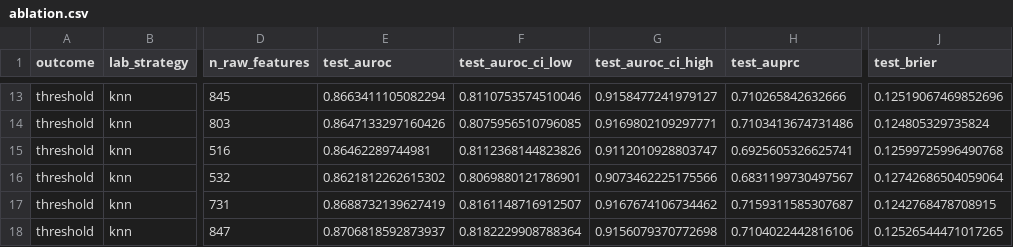
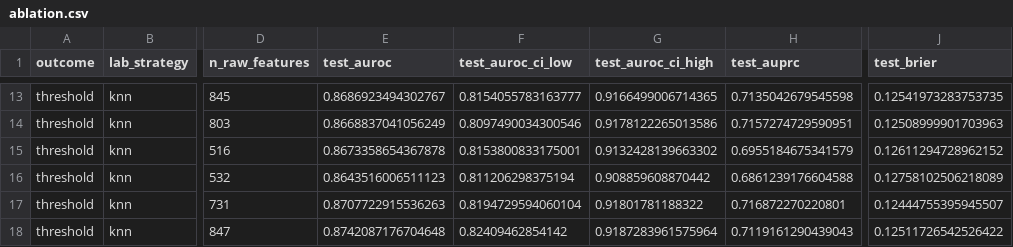
Before and after one commit to minkysponge-wq/pro-decline-prediction, a CSV file: results/ablation.csv, drawn as a sheet; only a part is shown, gaps mark what is left out; the diff covers the shown part only; the diff names each change by its address in the sheet, - before the commit and + after, or states it on an @@ line.

```diff
--- a/results/ablation.csv
+++ b/results/ablation.csv
-E13 (test_auroc): 0.8663411105082294
+E13 (test_auroc): 0.8686923494302767
-F13 (test_auroc_ci_low): 0.8110753574510046
+F13 (test_auroc_ci_low): 0.8154055783163777
-G13 (test_auroc_ci_high): 0.9158477241979127
+G13 (test_auroc_ci_high): 0.9166499006714365
-H13 (test_auprc): 0.710265842632666
+H13 (test_auprc): 0.7135042679545598
-J13 (test_brier): 0.12519067469852696
+J13 (test_brier): 0.12541973283753735
-E14 (test_auroc): 0.8647133297160426
+E14 (test_auroc): 0.8668837041056249
-F14 (test_auroc_ci_low): 0.8075956510796085
+F14 (test_auroc_ci_low): 0.8097490034300546
-G14 (test_auroc_ci_high): 0.9169802109297771
+G14 (test_auroc_ci_high): 0.9178122265013586
-H14 (test_auprc): 0.7103413674731486
+H14 (test_auprc): 0.7157274729590951
-J14 (test_brier): 0.124805329735824
+J14 (test_brier): 0.12508999901703963
-E15 (test_auroc): 0.86462289744981
+E15 (test_auroc): 0.8673358654367878
-F15 (test_auroc_ci_low): 0.8112368144823826
+F15 (test_auroc_ci_low): 0.8153800833175001
-G15 (test_auroc_ci_high): 0.9112010928803747
+G15 (test_auroc_ci_high): 0.9132428139663302
-H15 (test_auprc): 0.6925605326625741
+H15 (test_auprc): 0.6955184675341579
-J15 (test_brier): 0.12599725996490768
+J15 (test_brier): 0.12611294728962152
-E16 (test_auroc): 0.8621812262615302
+E16 (test_auroc): 0.8643516006511123
-F16 (test_auroc_ci_low): 0.8069880121786901
+F16 (test_auroc_ci_low): 0.811206298375194
-G16 (test_auroc_ci_high): 0.9073462225175566
+G16 (test_auroc_ci_high): 0.908859608870442
-H16 (test_auprc): 0.6831199730497567
+H16 (test_auprc): 0.6861239176604588
-J16 (test_brier): 0.12742686504059064
+J16 (test_brier): 0.12758102506218089
-E17 (test_auroc): 0.8688732139627419
+E17 (test_auroc): 0.8707722915536263
-F17 (test_auroc_ci_low): 0.8161148716912507
+F17 (test_auroc_ci_low): 0.8194729594060104
-G17 (test_auroc_ci_high): 0.9167674106734462
+G17 (test_auroc_ci_high): 0.91801781188322
-H17 (test_auprc): 0.7159311585307687
+H17 (test_auprc): 0.716872270220801
-J17 (test_brier): 0.1242768478708915
+J17 (test_brier): 0.12444755395945507
-E18 (test_auroc): 0.8706818592873937
+E18 (test_auroc): 0.8742087176704648
-F18 (test_auroc_ci_low): 0.8182229908788364
+F18 (test_auroc_ci_low): 0.82409462854142
-G18 (test_auroc_ci_high): 0.9156079370772698
+G18 (test_auroc_ci_high): 0.9187283961575964
-H18 (test_auprc): 0.7104022442816106
+H18 (test_auprc): 0.7119161290439043
-J18 (test_brier): 0.12526544471017265
+J18 (test_brier): 0.12511726542526422
```
Also changed, not shown: 44 edited cells elsewhere in this file, results/metrics.csv, 22 other files.
